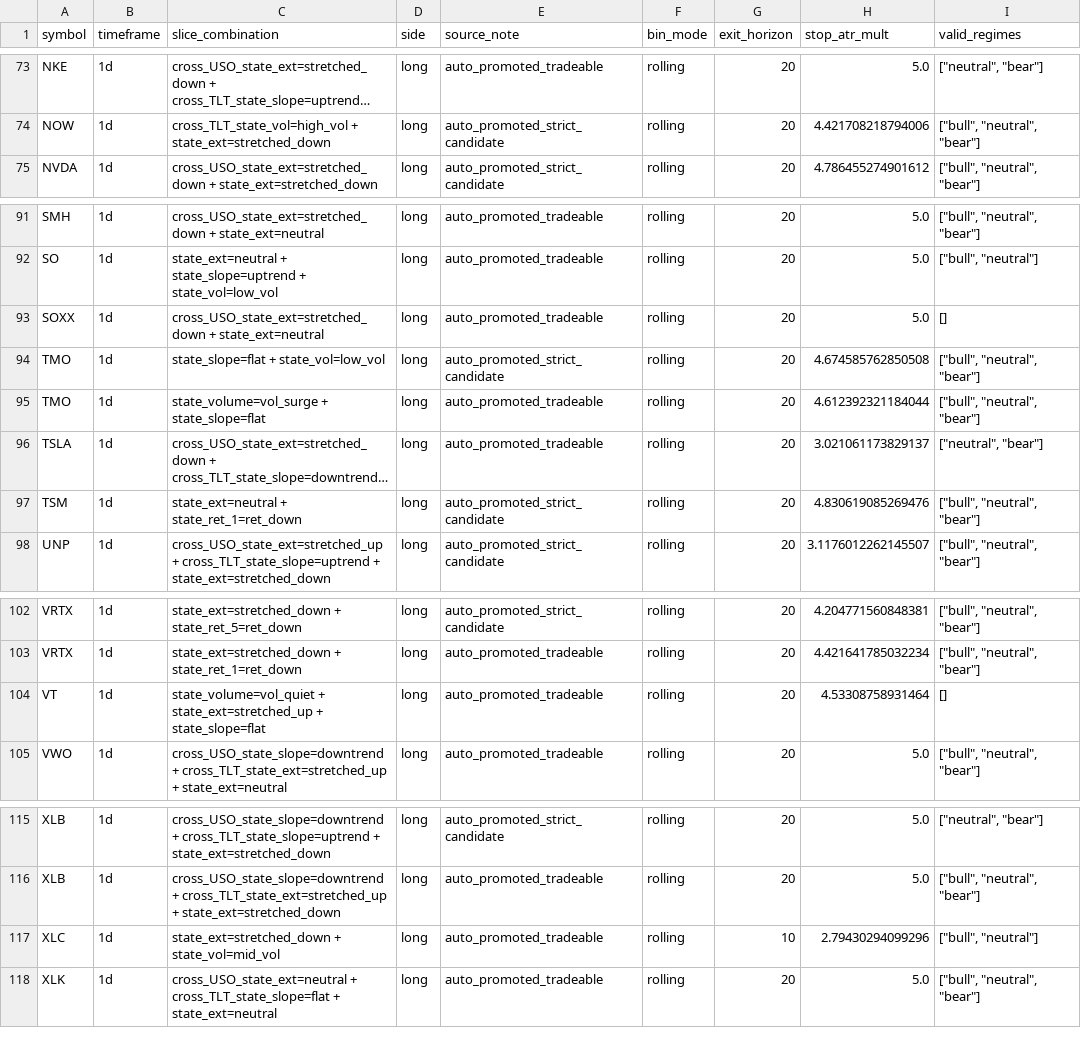
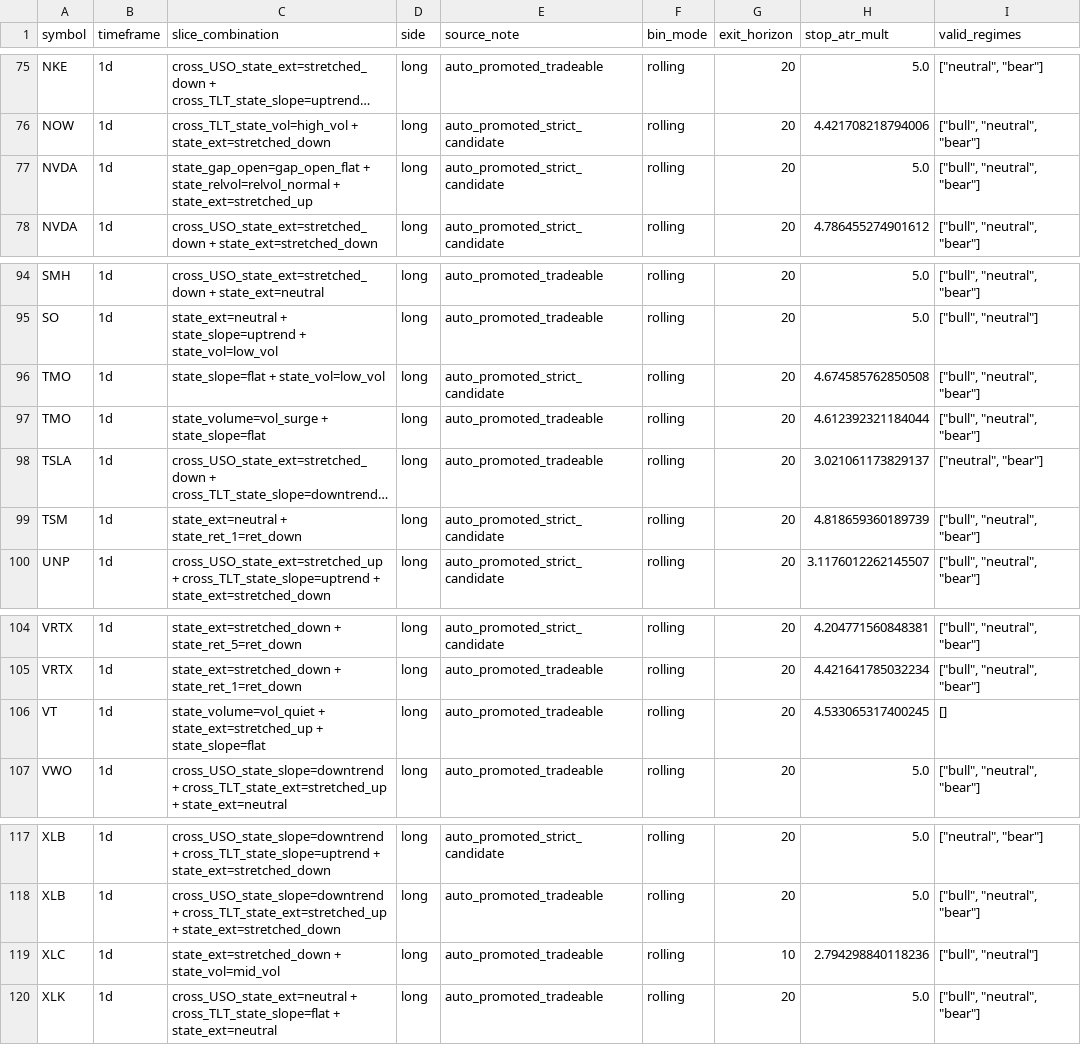
Before and after one commit to 6ixtyn9-sudo/Price, a CSV file: localdata/monitored_slices.csv, drawn as a sheet; only a part is shown, gaps mark what is left out; long unchanged cells end in …; removed rows and columns are numbered as before the commit, all else as after; the diff covers the shown part only; the diff names each change by its address in the sheet, - before the commit and + after, or states it on an @@ line.

```diff
--- a/localdata/monitored_slices.csv
+++ b/localdata/monitored_slices.csv
+row 77: NVDA | 1d | state_gap_open=gap_open_flat + state_relvol=relvol_normal + state_ext=stretched_up | long | auto_promoted_strict_candidate | rolling | 20 | 5.0 | ["bull", "neutral", "bear"]
-row 93: SOXX | 1d | cross_USO_state_ext=stretched_down + state_ext=neutral | long | auto_promoted_tradeable | rolling | 20 | 5.0 | []
-H99 (stop_atr_mult): 4.830619085269476
+H99 (stop_atr_mult): 4.818659360189739
-H106 (stop_atr_mult): 4.53308758931464
+H106 (stop_atr_mult): 4.533065317400245
-H119 (stop_atr_mult): 2.79430294099296
+H119 (stop_atr_mult): 2.794298840118236
```
Also changed, not shown: 4 added rows, 2 removed rows, 1 moved row and 15 edited cells elsewhere in this file, localdata/monitored_edge_metrics.csv, 3 other files.
